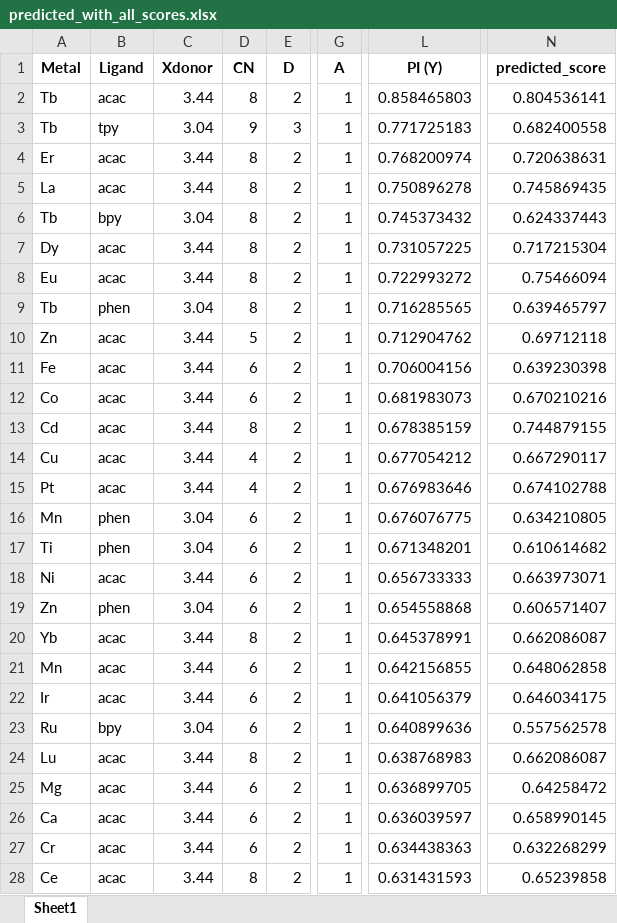
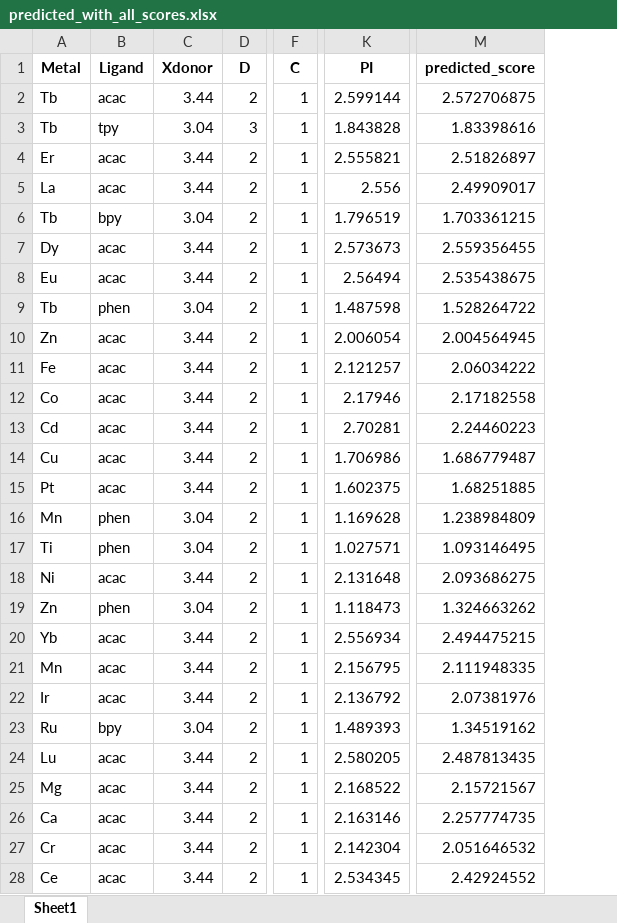
Before and after one commit to BUAA-TYZ/material, an Excel workbook: outputs/predicted_with_all_scores.xlsx, sheet Sheet1, drawn as a sheet; only a part is shown, gaps mark what is left out; values as stored, in another font and other column widths than the file's, no borders; removed rows and columns are numbered as before the commit, all else as after; the diff covers the shown part only; the diff names each change by its address in the sheet, - before the commit and + after, or states it on an @@ line.

```diff
--- a/outputs/predicted_with_all_scores.xlsx (sheet Sheet1)
+++ b/outputs/predicted_with_all_scores.xlsx (sheet Sheet1)
-column D (CN), rows 2-28: 8 | 9 | 8 | 8 | 8 | 8 | 8 | 8 | 5 | 6 | 6 | 8 | 4 | 4 | 6 | 6 | 6 | 6 | 8 | 6 | 6 | 6 | 8 | 6 | 6 | 6 | 8
-column L (PI (Y)), rows 2-28: 0.858465803 | 0.771725183 | 0.768200974 | 0.750896278 | 0.745373432 | 0.731057225 | 0.722993272 | 0.716285565 | 0.712904762 | 0.706004156 | 0.681983073 | 0.678385159 | 0.677054212 | 0.676983646 | 0.676076775 | 0.671348201 | 0.656733333 | 0.654558868 | 0.645378991 | 0.642156855 | 0.641056379 | 0.640899636 | 0.638768983 | 0.636899705 | 0.636039597 | 0.634438363 | 0.631431593
+column K (PI), rows 2-28: 2.599144 | 1.843828 | 2.555821 | 2.556 | 1.796519 | 2.573673 | 2.56494 | 1.487598 | 2.006054 | 2.121257 | 2.17946 | 2.70281 | 1.706986 | 1.602375 | 1.169628 | 1.027571 | 2.131648 | 1.118473 | 2.556934 | 2.156795 | 2.136792 | 1.489393 | 2.580205 | 2.168522 | 2.163146 | 2.142304 | 2.534345
-F1: A
+F1: C
-M2 (predicted_score): 0.804536141
+M2 (predicted_score): 2.572706875
-M3 (predicted_score): 0.682400558
+M3 (predicted_score): 1.83398616
-M4 (predicted_score): 0.720638631
+M4 (predicted_score): 2.51826897
-M5 (predicted_score): 0.745869435
+M5 (predicted_score): 2.49909017
-M6 (predicted_score): 0.624337443
+M6 (predicted_score): 1.703361215
-M7 (predicted_score): 0.717215304
+M7 (predicted_score): 2.559356455
-M8 (predicted_score): 0.75466094
+M8 (predicted_score): 2.535438675
-M9 (predicted_score): 0.639465797
+M9 (predicted_score): 1.528264722
-M10 (predicted_score): 0.69712118
+M10 (predicted_score): 2.004564945
-M11 (predicted_score): 0.639230398
+M11 (predicted_score): 2.06034222
-M12 (predicted_score): 0.670210216
+M12 (predicted_score): 2.17182558
-M13 (predicted_score): 0.744879155
+M13 (predicted_score): 2.24460223
-M14 (predicted_score): 0.667290117
+M14 (predicted_score): 1.686779487
-M15 (predicted_score): 0.674102788
+M15 (predicted_score): 1.68251885
-M16 (predicted_score): 0.634210805
+M16 (predicted_score): 1.238984809
-M17 (predicted_score): 0.610614682
+M17 (predicted_score): 1.093146495
-M18 (predicted_score): 0.663973071
+M18 (predicted_score): 2.093686275
-M19 (predicted_score): 0.606571407
+M19 (predicted_score): 1.324663262
-M20 (predicted_score): 0.662086087
+M20 (predicted_score): 2.494475215
-M21 (predicted_score): 0.648062858
+M21 (predicted_score): 2.111948335
-M22 (predicted_score): 0.646034175
+M22 (predicted_score): 2.07381976
-M23 (predicted_score): 0.557562578
+M23 (predicted_score): 1.34519162
-M24 (predicted_score): 0.662086087
+M24 (predicted_score): 2.487813435
-M25 (predicted_score): 0.64258472
+M25 (predicted_score): 2.15721567
-M26 (predicted_score): 0.658990145
+M26 (predicted_score): 2.257774735
-M27 (predicted_score): 0.632268299
+M27 (predicted_score): 2.051646532
-M28 (predicted_score): 0.65239858
+M28 (predicted_score): 2.42924552
```
Also changed, not shown: 117 edited cells elsewhere in this sheet, 12 other files.
